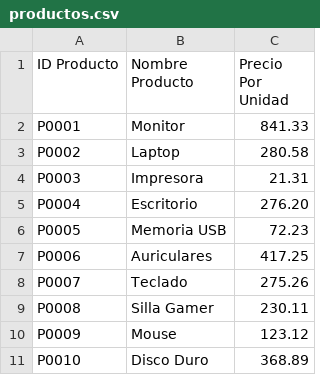
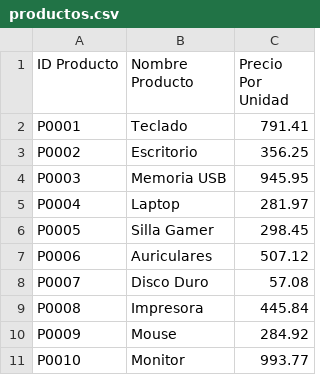
Before and after one commit to andresrueda90/ProyectoCFPB01Grupo15, a CSV file: datos/productos.csv, drawn as a sheet.

```diff
--- a/datos/productos.csv
+++ b/datos/productos.csv
@@ -1,11 +1,11 @@
 ID Producto;Nombre Producto;Precio Por Unidad
-P0001;Monitor;841.33
-P0002;Laptop;280.58
-P0003;Impresora;21.31
-P0004;Escritorio;276.20
-P0005;Memoria USB;72.23
-P0006;Auriculares;417.25
-P0007;Teclado;275.26
-P0008;Silla Gamer;230.11
-P0009;Mouse;123.12
-P0010;Disco Duro;368.89
+P0001;Teclado;791.41
+P0002;Escritorio;356.25
+P0003;Memoria USB;945.95
+P0004;Laptop;281.97
+P0005;Silla Gamer;298.45
+P0006;Auriculares;507.12
+P0007;Disco Duro;57.08
+P0008;Impresora;445.84
+P0009;Mouse;284.92
+P0010;Monitor;993.77
```
Also changed, not shown: datos/vendedores.csv, 13 other files.
